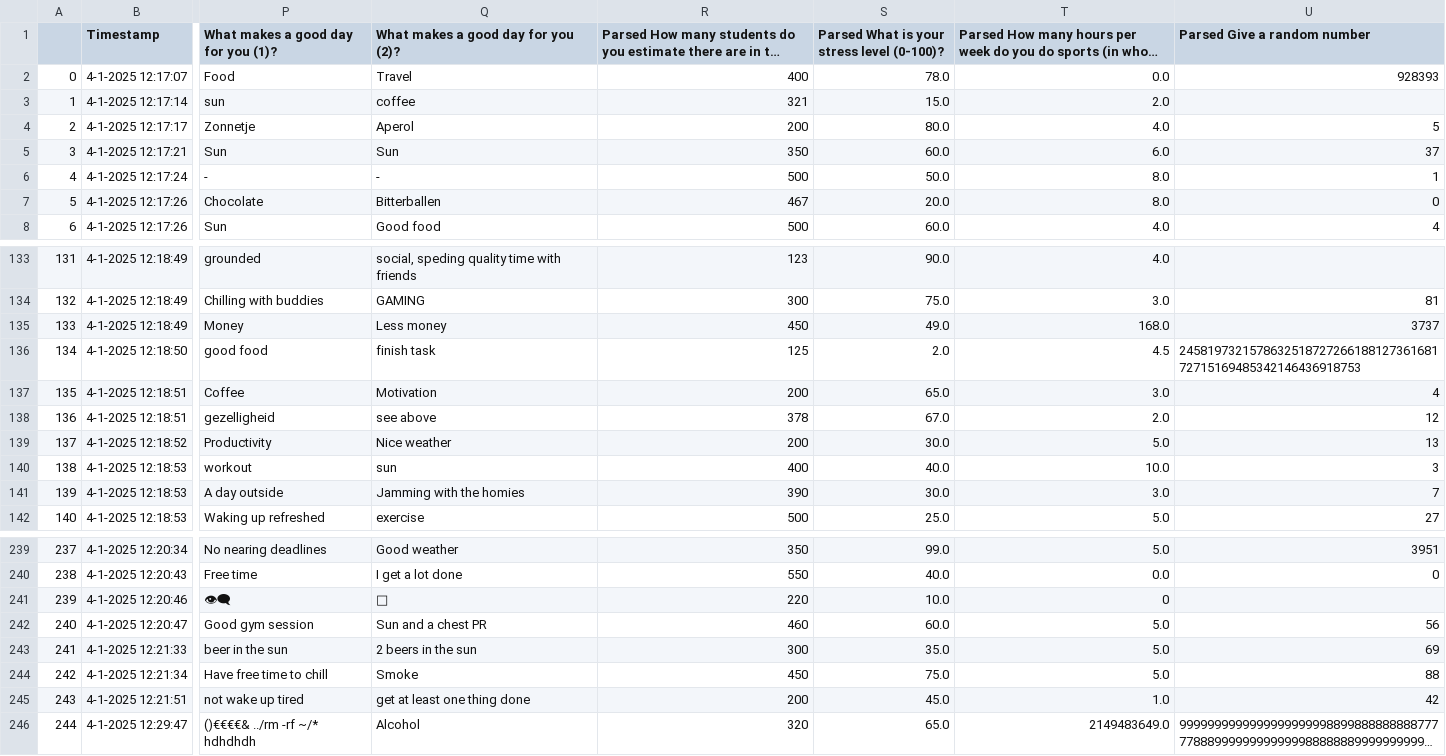
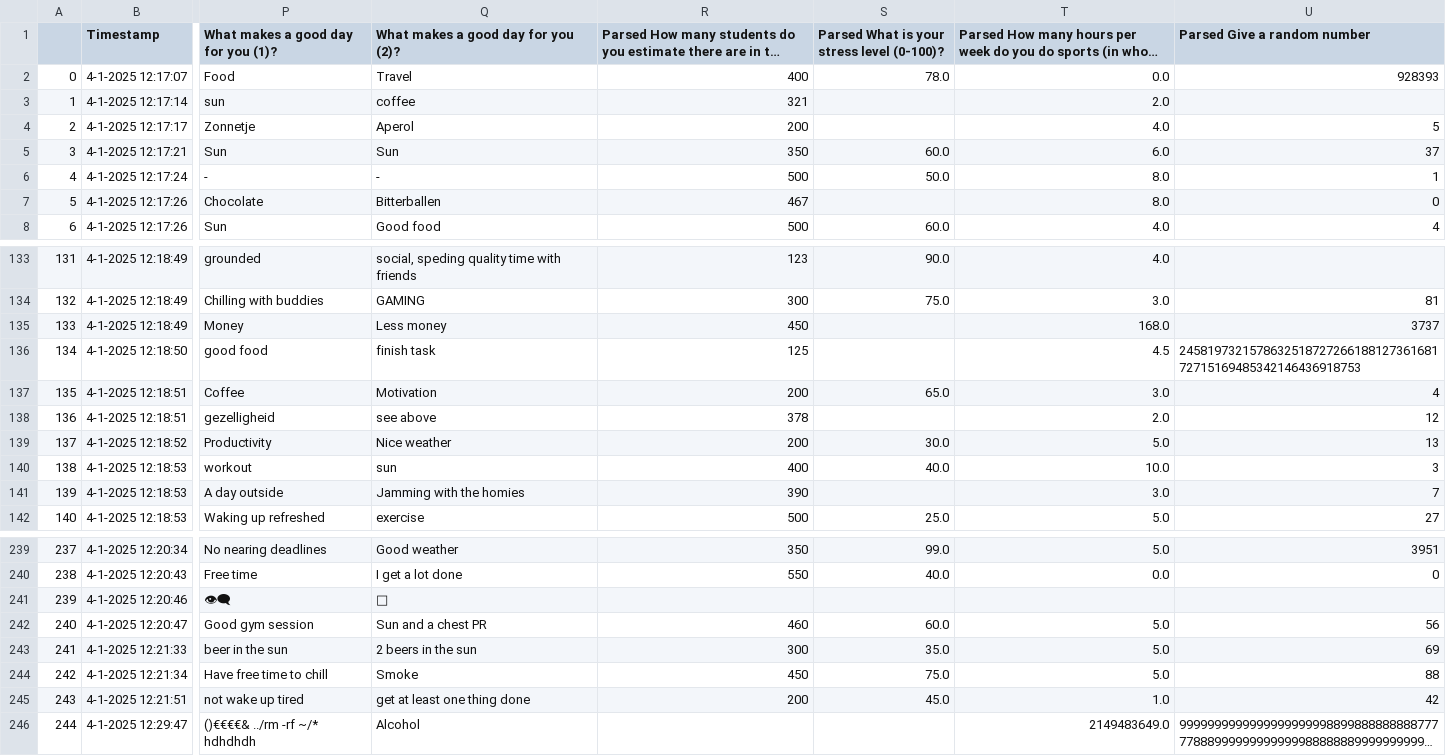
Before and after one commit to francescotiepolo/datamining_assignment1, a CSV file: csv_files/ODI-2025-parsed.csv, drawn as a sheet; only a part is shown, gaps mark what is left out; long unchanged cells end in …; the diff covers the shown part only; the diff names each change by its address in the sheet, - before the commit and + after, or states it on an @@ line.

```diff
--- a/csv_files/ODI-2025-parsed.csv
+++ b/csv_files/ODI-2025-parsed.csv
-S3: 15.0
+S3: (empty)
-S4: 80.0
+S4: (empty)
-S7: 20.0
+S7: (empty)
-S135: 49.0
+S135: (empty)
-S136: 2.0
+S136: (empty)
-S138: 67.0
+S138: (empty)
-S141: 30.0
+S141: (empty)
-R241: 220
+R241: (empty)
-S241: 10.0
+S241: (empty)
-T241: 0
+T241: (empty)
-R246: 320
+R246: (empty)
-S246: 65.0
+S246: (empty)
```
Also changed, not shown: 24 edited cells elsewhere in this file, csv_files/filled.csv, csv_files/joined.csv, 2 other files.
